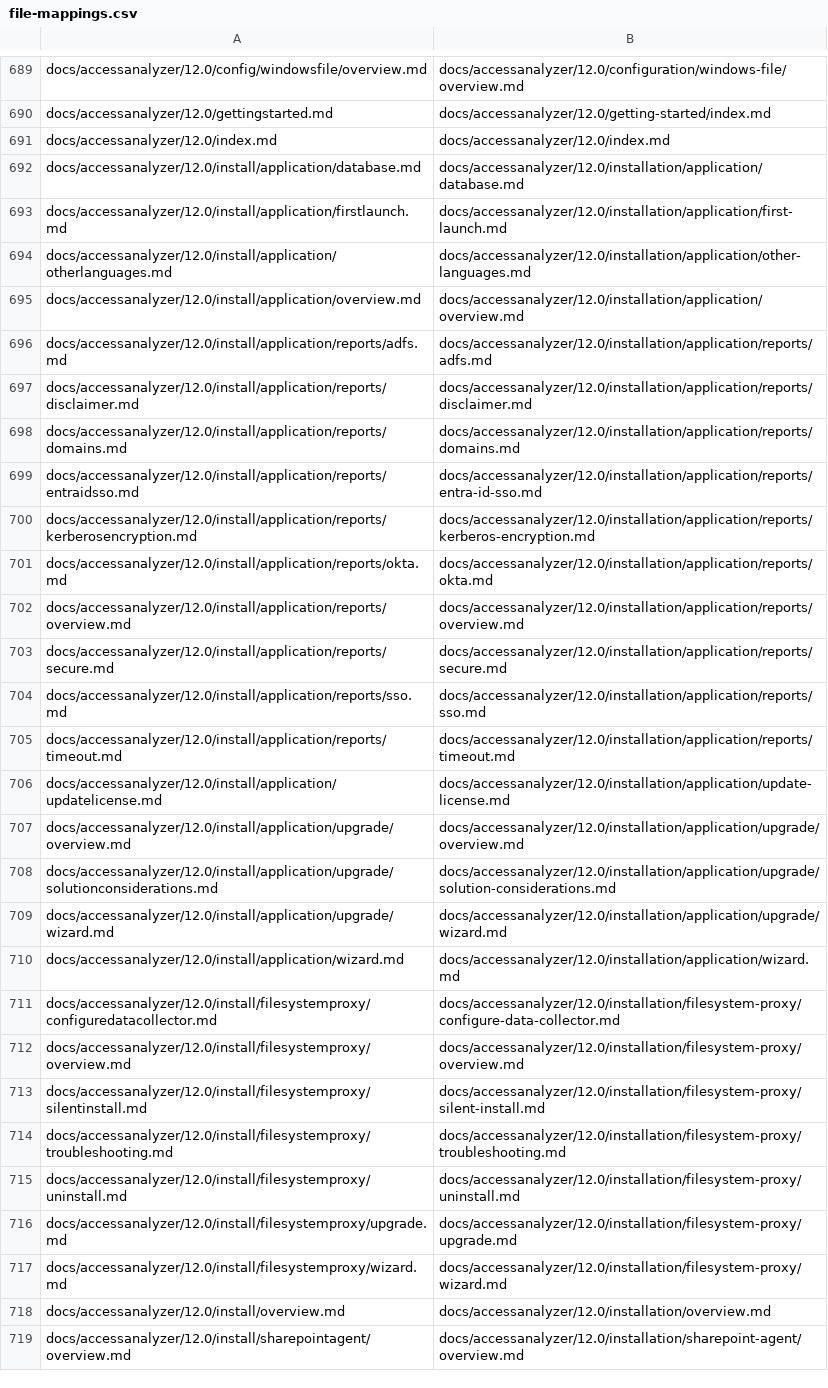
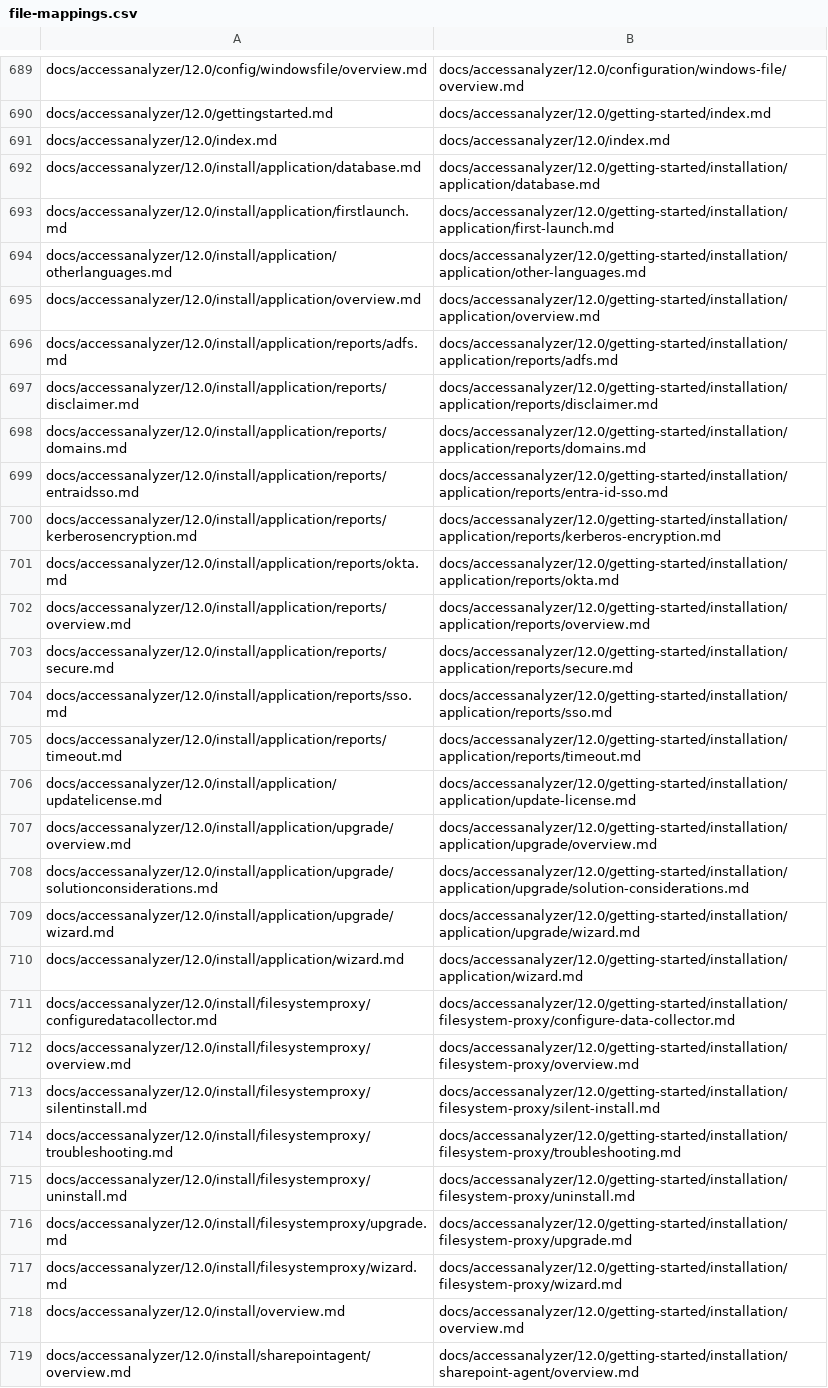
Before and after one commit to jake-mahon/docs, a CSV file: restructure/accessanalyzer/12.0/file-mappings.csv, drawn as a sheet; only a part is shown, gaps mark what is left out; the diff covers the shown part only; the diff names each change by its address in the sheet, - before the commit and + after, or states it on an @@ line.

```diff
--- a/restructure/accessanalyzer/12.0/file-mappings.csv
+++ b/restructure/accessanalyzer/12.0/file-mappings.csv
-B692: docs/accessanalyzer/12.0/installation/application/database.md
+B692: docs/accessanalyzer/12.0/getting-started/installation/application/database.md
-B693: docs/accessanalyzer/12.0/installation/application/first-launch.md
+B693: docs/accessanalyzer/12.0/getting-started/installation/application/first-launch.md
-B694: docs/accessanalyzer/12.0/installation/application/other-languages.md
+B694: docs/accessanalyzer/12.0/getting-started/installation/application/other-languages.md
-B695: docs/accessanalyzer/12.0/installation/application/overview.md
+B695: docs/accessanalyzer/12.0/getting-started/installation/application/overview.md
-B696: docs/accessanalyzer/12.0/installation/application/reports/adfs.md
+B696: docs/accessanalyzer/12.0/getting-started/installation/application/reports/adfs.md
-B697: docs/accessanalyzer/12.0/installation/application/reports/disclaimer.md
+B697: docs/accessanalyzer/12.0/getting-started/installation/application/reports/disclaimer.md
-B698: docs/accessanalyzer/12.0/installation/application/reports/domains.md
+B698: docs/accessanalyzer/12.0/getting-started/installation/application/reports/domains.md
-B699: docs/accessanalyzer/12.0/installation/application/reports/entra-id-sso.md
+B699: docs/accessanalyzer/12.0/getting-started/installation/application/reports/entra-id-sso.md
-B700: docs/accessanalyzer/12.0/installation/application/reports/kerberos-encryption.md
+B700: docs/accessanalyzer/12.0/getting-started/installation/application/reports/kerberos-encryption.md
-B701: docs/accessanalyzer/12.0/installation/application/reports/okta.md
+B701: docs/accessanalyzer/12.0/getting-started/installation/application/reports/okta.md
-B702: docs/accessanalyzer/12.0/installation/application/reports/overview.md
+B702: docs/accessanalyzer/12.0/getting-started/installation/application/reports/overview.md
-B703: docs/accessanalyzer/12.0/installation/application/reports/secure.md
+B703: docs/accessanalyzer/12.0/getting-started/installation/application/reports/secure.md
-B704: docs/accessanalyzer/12.0/installation/application/reports/sso.md
+B704: docs/accessanalyzer/12.0/getting-started/installation/application/reports/sso.md
-B705: docs/accessanalyzer/12.0/installation/application/reports/timeout.md
+B705: docs/accessanalyzer/12.0/getting-started/installation/application/reports/timeout.md
-B706: docs/accessanalyzer/12.0/installation/application/update-license.md
+B706: docs/accessanalyzer/12.0/getting-started/installation/application/update-license.md
-B707: docs/accessanalyzer/12.0/installation/application/upgrade/overview.md
+B707: docs/accessanalyzer/12.0/getting-started/installation/application/upgrade/overview.md
-B708: docs/accessanalyzer/12.0/installation/application/upgrade/solution-considerations.md
+B708: docs/accessanalyzer/12.0/getting-started/installation/application/upgrade/solution-considerations.md
-B709: docs/accessanalyzer/12.0/installation/application/upgrade/wizard.md
+B709: docs/accessanalyzer/12.0/getting-started/installation/application/upgrade/wizard.md
-B710: docs/accessanalyzer/12.0/installation/application/wizard.md
+B710: docs/accessanalyzer/12.0/getting-started/installation/application/wizard.md
-B711: docs/accessanalyzer/12.0/installation/filesystem-proxy/configure-data-collector.md
+B711: docs/accessanalyzer/12.0/getting-started/installation/filesystem-proxy/configure-data-collector.md
-B712: docs/accessanalyzer/12.0/installation/filesystem-proxy/overview.md
+B712: docs/accessanalyzer/12.0/getting-started/installation/filesystem-proxy/overview.md
-B713: docs/accessanalyzer/12.0/installation/filesystem-proxy/silent-install.md
+B713: docs/accessanalyzer/12.0/getting-started/installation/filesystem-proxy/silent-install.md
-B714: docs/accessanalyzer/12.0/installation/filesystem-proxy/troubleshooting.md
+B714: docs/accessanalyzer/12.0/getting-started/installation/filesystem-proxy/troubleshooting.md
-B715: docs/accessanalyzer/12.0/installation/filesystem-proxy/uninstall.md
+B715: docs/accessanalyzer/12.0/getting-started/installation/filesystem-proxy/uninstall.md
-B716: docs/accessanalyzer/12.0/installation/filesystem-proxy/upgrade.md
+B716: docs/accessanalyzer/12.0/getting-started/installation/filesystem-proxy/upgrade.md
-B717: docs/accessanalyzer/12.0/installation/filesystem-proxy/wizard.md
+B717: docs/accessanalyzer/12.0/getting-started/installation/filesystem-proxy/wizard.md
-B718: docs/accessanalyzer/12.0/installation/overview.md
+B718: docs/accessanalyzer/12.0/getting-started/installation/overview.md
-B719: docs/accessanalyzer/12.0/installation/sharepoint-agent/overview.md
+B719: docs/accessanalyzer/12.0/getting-started/installation/sharepoint-agent/overview.md
```
Also changed, not shown: 145 edited cells elsewhere in this file, restructure/directorymanager/11.1/file-mappings.csv, 27 other files.
